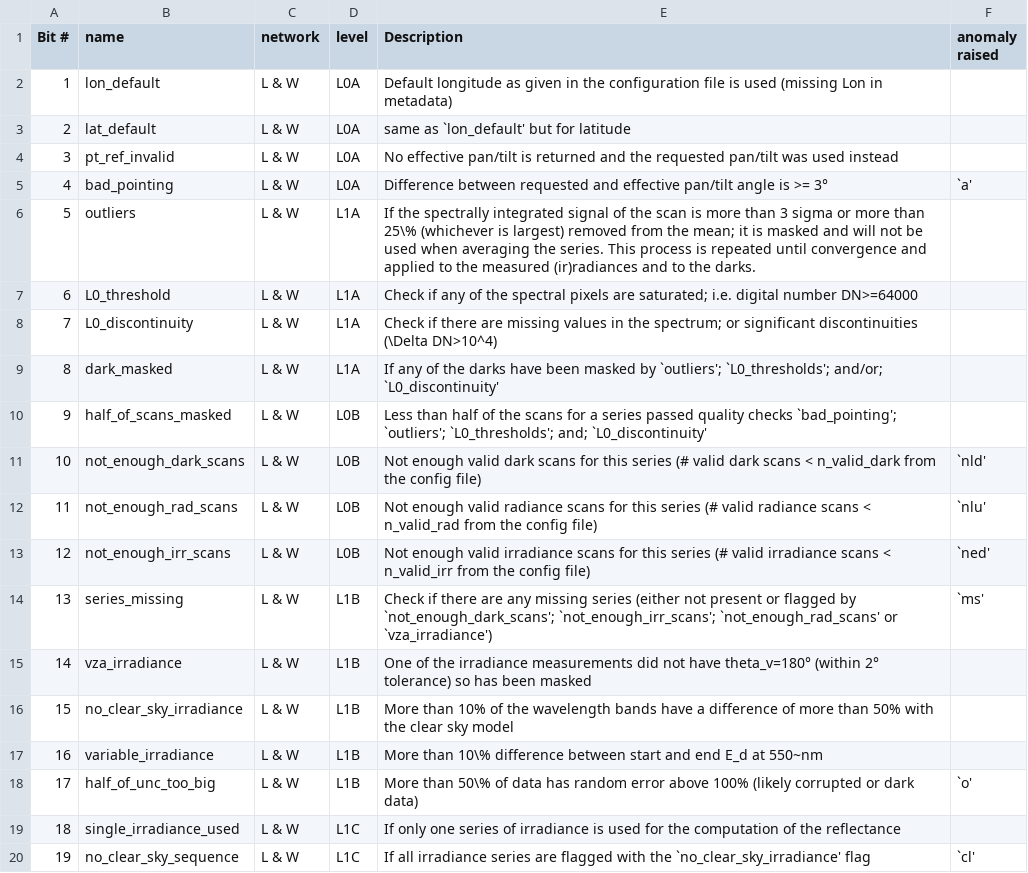
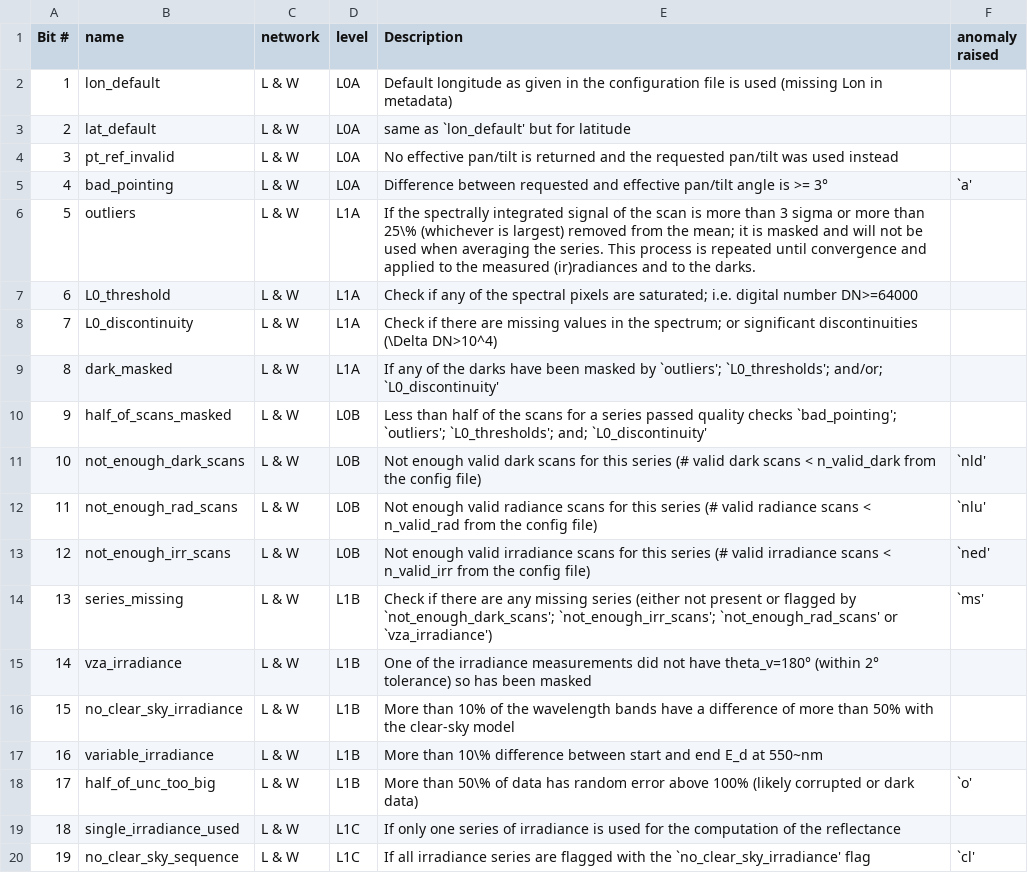
Before and after one commit to HYPERNETS/hypernets_processor, a CSV file: docs/sphinx/content/atbd/products/table_flags_common.csv, drawn as a sheet.

```diff
--- a/docs/sphinx/content/atbd/products/table_flags_common.csv
+++ b/docs/sphinx/content/atbd/products/table_flags_common.csv
@@ -15,3 +15,3 @@ Bit #,name,network,level,Description,anomaly raised
 14, vza_irradiance , L & W , L1B , One of the irradiance measurements did not have theta_v=180° (within 2° tolerance) so has been masked  ,
-15, no_clear_sky_irradiance, L & W , L1B , More than 10% of the wavelength bands have a difference of more than 50% with the clear sky model  ,
+15, no_clear_sky_irradiance, L & W , L1B , More than 10% of the wavelength bands have a difference of more than 50% with the clear-sky model  ,
 16, variable_irradiance, L & W , L1B , More than 10\% difference between start and end E_d at 550~nm ,
```
Also changed, not shown: 4 other files.
